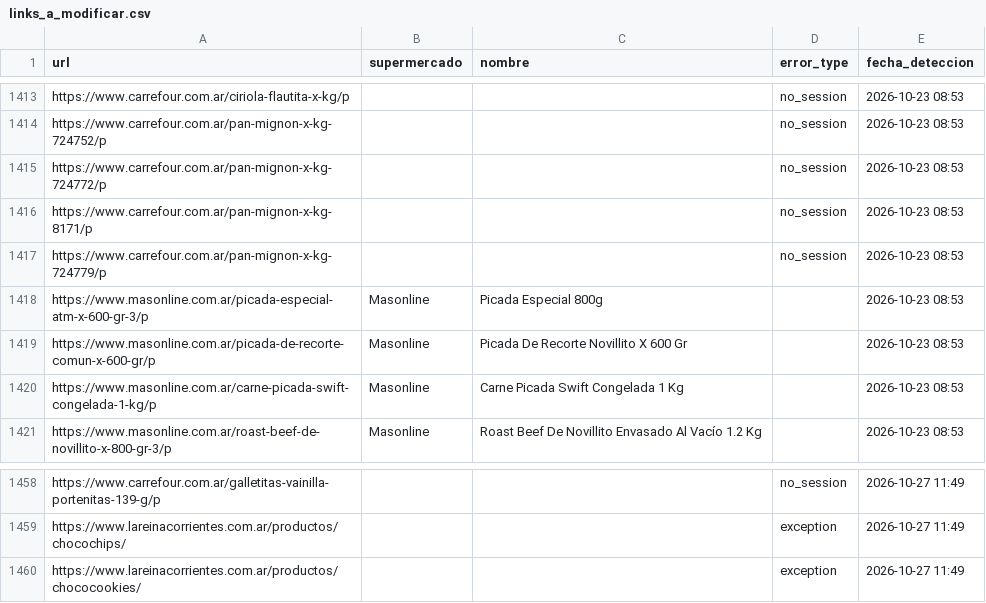
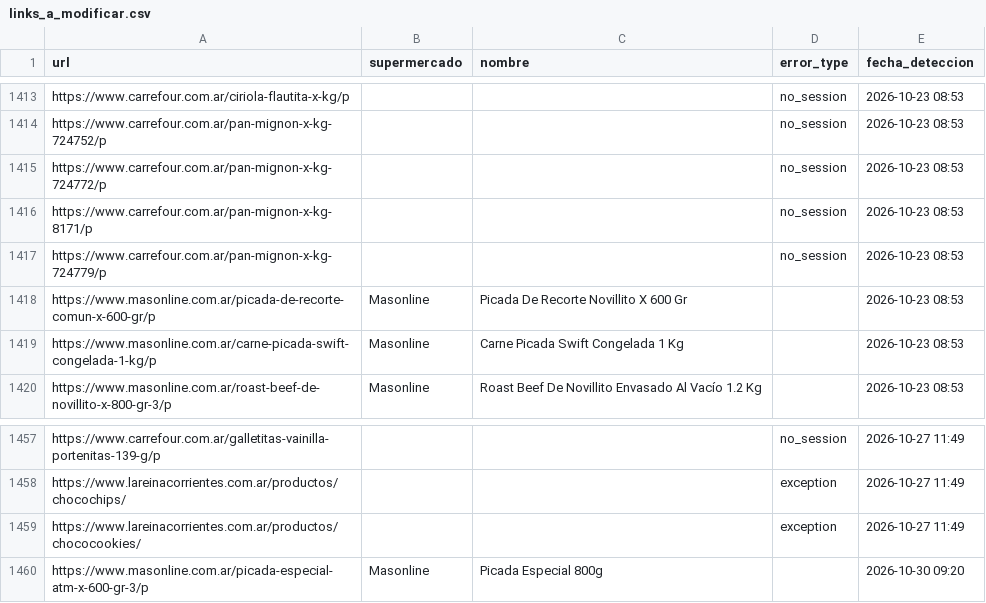
Before and after one commit to IPECD-AreaDatos/scrapingTrabajo, a CSV file: automaticos/scrap_CanastaBasica/files/links_a_modificar.csv, drawn as a sheet; only a part is shown, gaps mark what is left out; removed rows and columns are numbered as before the commit, all else as after; the diff names each change by its address in the sheet, - before the commit and + after, or states it on an @@ line.

```diff
--- a/automaticos/scrap_CanastaBasica/files/links_a_modificar.csv
+++ b/automaticos/scrap_CanastaBasica/files/links_a_modificar.csv
-row 1418: https://www.masonline.com.ar/picada-especial-atm-x-600-gr-3/p | Masonline | Picada Especial 800g |  | 2026-10-23 08:53
+row 1460: https://www.masonline.com.ar/picada-especial-atm-x-600-gr-3/p | Masonline | Picada Especial 800g |  | 2026-10-30 09:20
```
Also changed, not shown: 2 other files.
